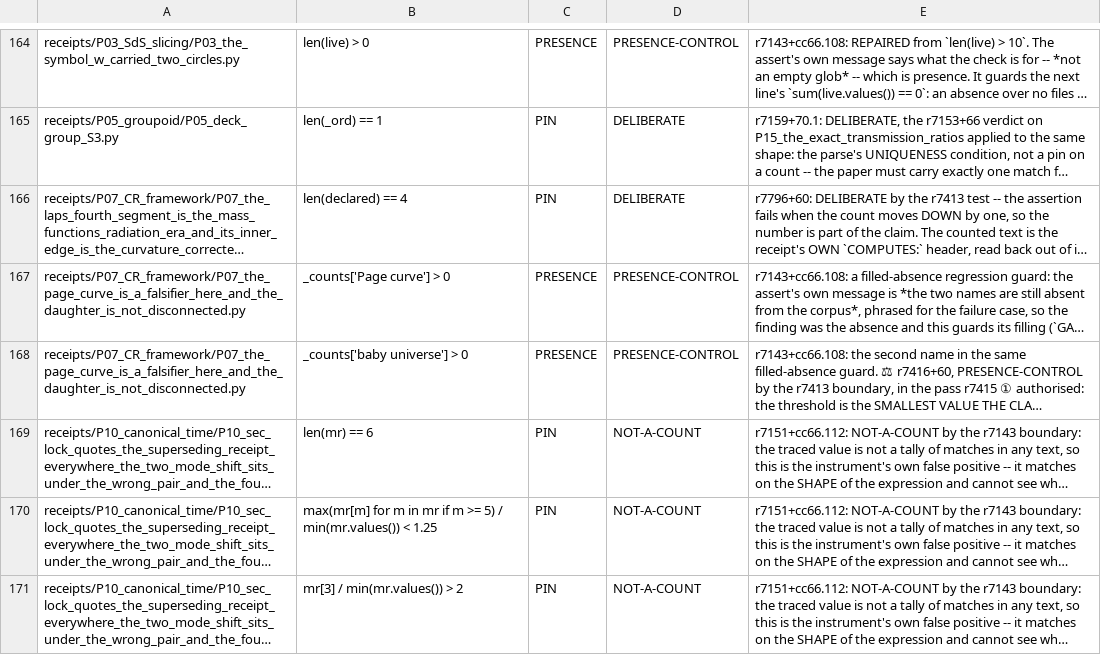
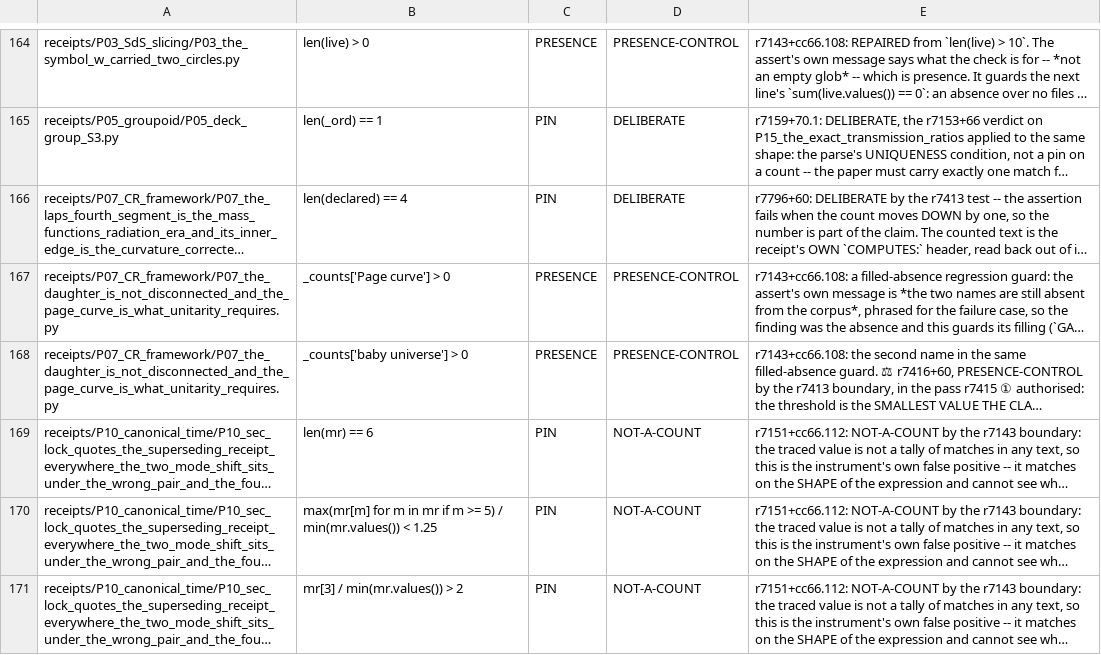
Before and after one commit to daryljanzen/shadow-of-existence, a TSV file: corpus/prose_pin_baseline.tsv, drawn as a sheet; only a part is shown, gaps mark what is left out; long unchanged cells end in …; the diff names each change by its address in the sheet, - before the commit and + after, or states it on an @@ line.

```diff
--- a/corpus/prose_pin_baseline.tsv
+++ b/corpus/prose_pin_baseline.tsv
-A167:A168: receipts/P07_CR_framework/P07_the_page_curve_is_a_falsifier_here_and_the_daughter_is_not_disconnected.py
+A167:A168: receipts/P07_CR_framework/P07_the_daughter_is_not_disconnected_and_the_page_curve_is_what_unitarity_requires.py
```
Also changed, not shown: 24 other files.
